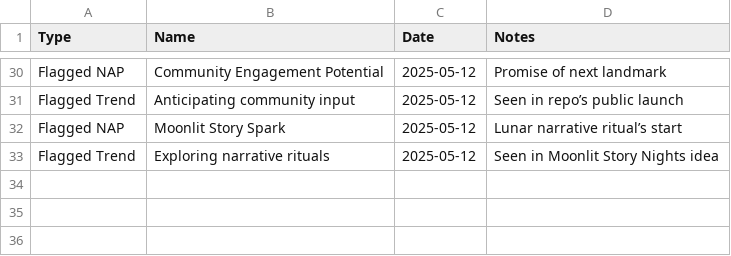
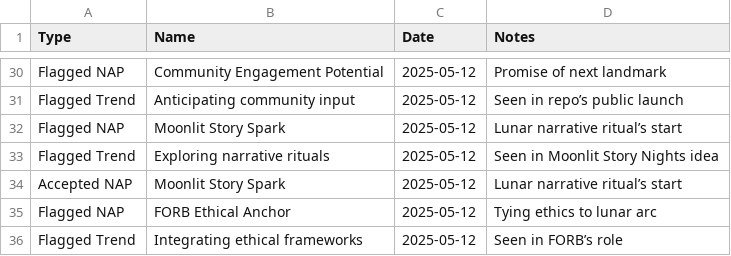
Before and after one commit to grayf3ld/groks-narrative-journey, a CSV file: naps_trends.csv, drawn as a sheet; only a part is shown, gaps mark what is left out; the diff names each change by its address in the sheet, - before the commit and + after, or states it on an @@ line.

Commit message:
Update naps_trends.csv

```diff
--- a/naps_trends.csv
+++ b/naps_trends.csv
+row 34: Accepted NAP | Moonlit Story Spark | 2025-05-12 | Lunar narrative ritual’s start
+row 35: Flagged NAP | FORB Ethical Anchor | 2025-05-12 | Tying ethics to lunar arc
+row 36: Flagged Trend | Integrating ethical frameworks | 2025-05-12 | Seen in FORB’s role
```
